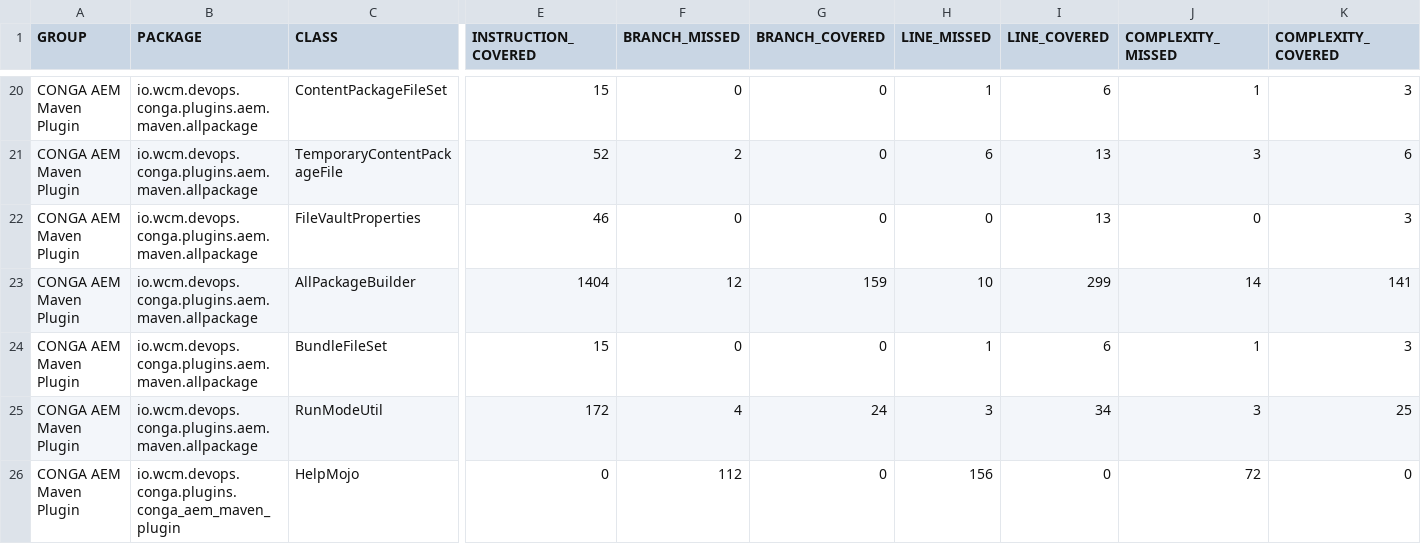
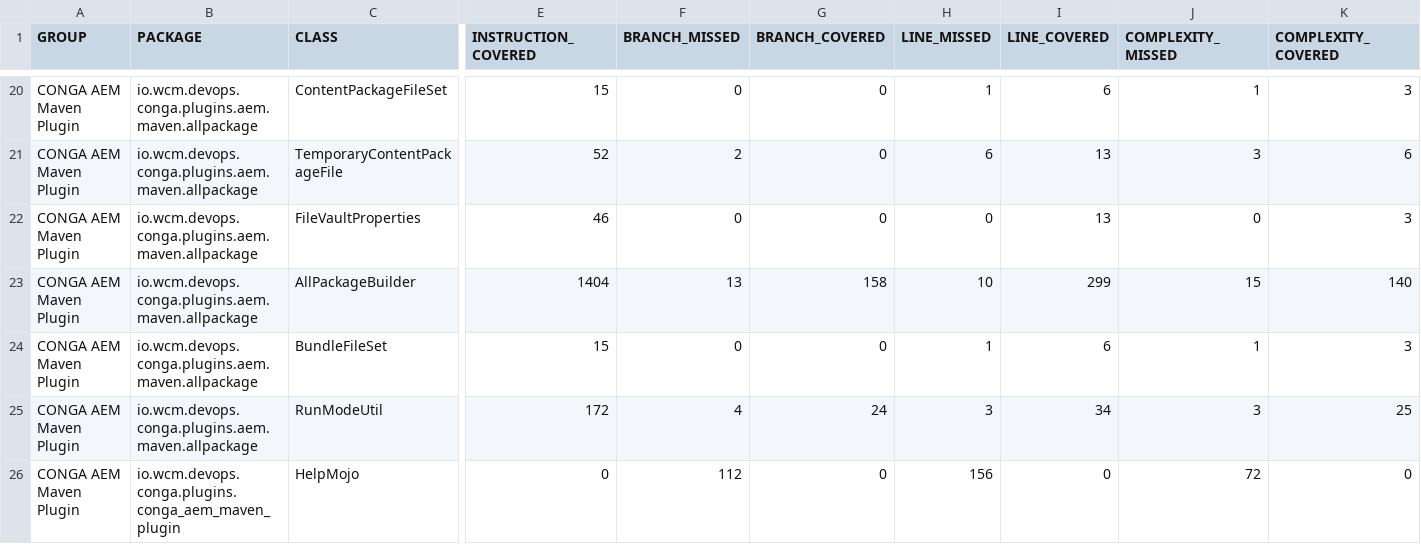
Before and after one commit to wcm-io-devops/wcm-io-devops.github.io, a CSV file: conga/plugins/aem/tooling/conga-aem-maven-plugin/jacoco/jacoco.csv, drawn as a sheet; only a part is shown, gaps mark what is left out; the diff names each change by its address in the sheet, - before the commit and + after, or states it on an @@ line.

```diff
--- a/conga/plugins/aem/tooling/conga-aem-maven-plugin/jacoco/jacoco.csv
+++ b/conga/plugins/aem/tooling/conga-aem-maven-plugin/jacoco/jacoco.csv
-F23 (BRANCH_MISSED): 12
+F23 (BRANCH_MISSED): 13
-G23 (BRANCH_COVERED): 159
+G23 (BRANCH_COVERED): 158
-J23 (COMPLEXITY_MISSED): 14
+J23 (COMPLEXITY_MISSED): 15
-K23 (COMPLEXITY_COVERED): 141
+K23 (COMPLEXITY_COVERED): 140
```
Also changed, not shown: conga/plugins/aem/conga-aem-plugin/jacoco-unit/jacoco.csv, conga/plugins/aem/conga-aem-plugin/jacoco/jacoco.csv, 53 other files.
